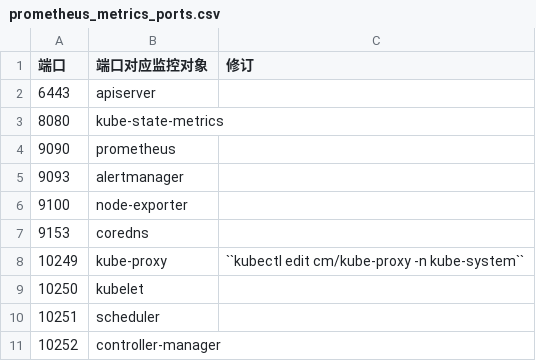
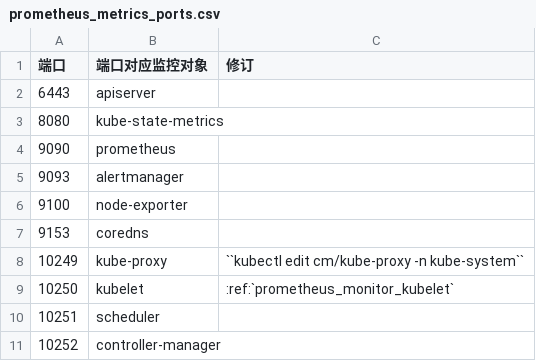
Before and after one commit to huataihuang/cloud-atlas, a CSV file: source/kubernetes/monitor/prometheus/prometheus_metrics_connect_refuse/prometheus_metrics_ports.csv, drawn as a sheet.

Commit message:
Prometheus+Grafana NVIDIA GPU

```diff
--- a/source/kubernetes/monitor/prometheus/prometheus_metrics_connect_refuse/prometheus_metrics_ports.csv
+++ b/source/kubernetes/monitor/prometheus/prometheus_metrics_connect_refuse/prometheus_metrics_ports.csv
@@ -8,3 +8,3 @@
 10249, kube-proxy, ``kubectl edit cm/kube-proxy -n kube-system``
-10250, kubelet,
+10250, kubelet, :ref:`prometheus_monitor_kubelet`
 10251, scheduler,
```
Also changed, not shown: 37 other files.
